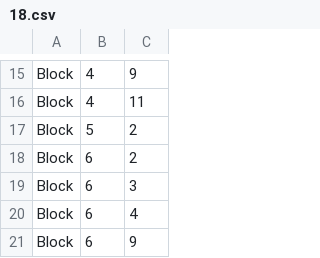
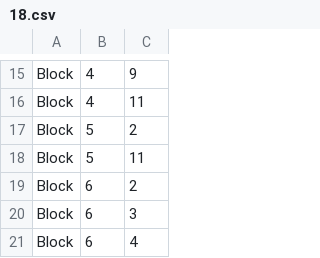
Before and after one commit to ProjectSciFy/ZeldaRemake, a CSV file: Classes/Level/RoomCSV/18.csv, drawn as a sheet; only a part is shown, gaps mark what is left out; the shorter side is filled out with more unchanged rows.

```diff
--- a/Classes/Level/RoomCSV/18.csv
+++ b/Classes/Level/RoomCSV/18.csv
@@ -17,2 +17,3 @@ Block,4,11
 Block,5,2
+Block,5,11
 Block,6,2
```
Also changed, not shown: 1 other file.
